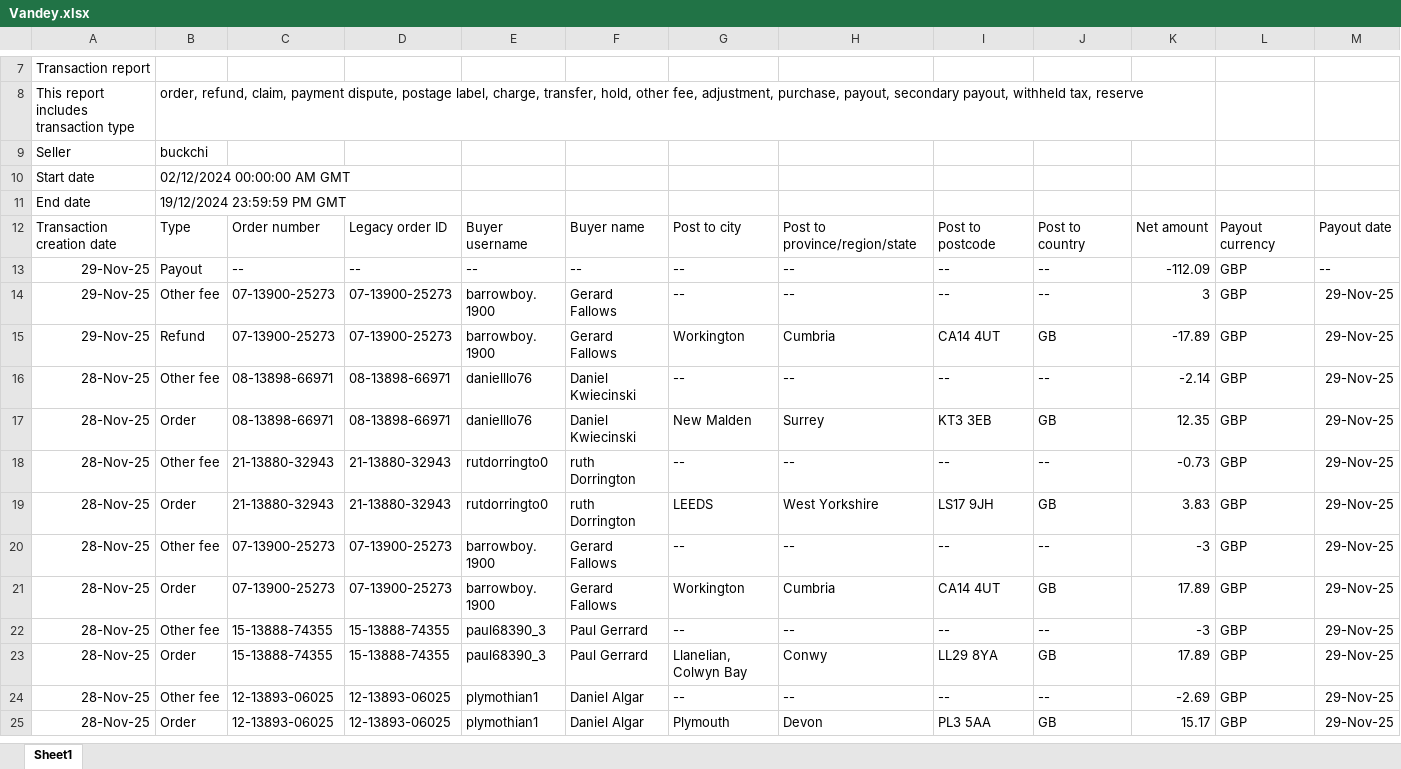
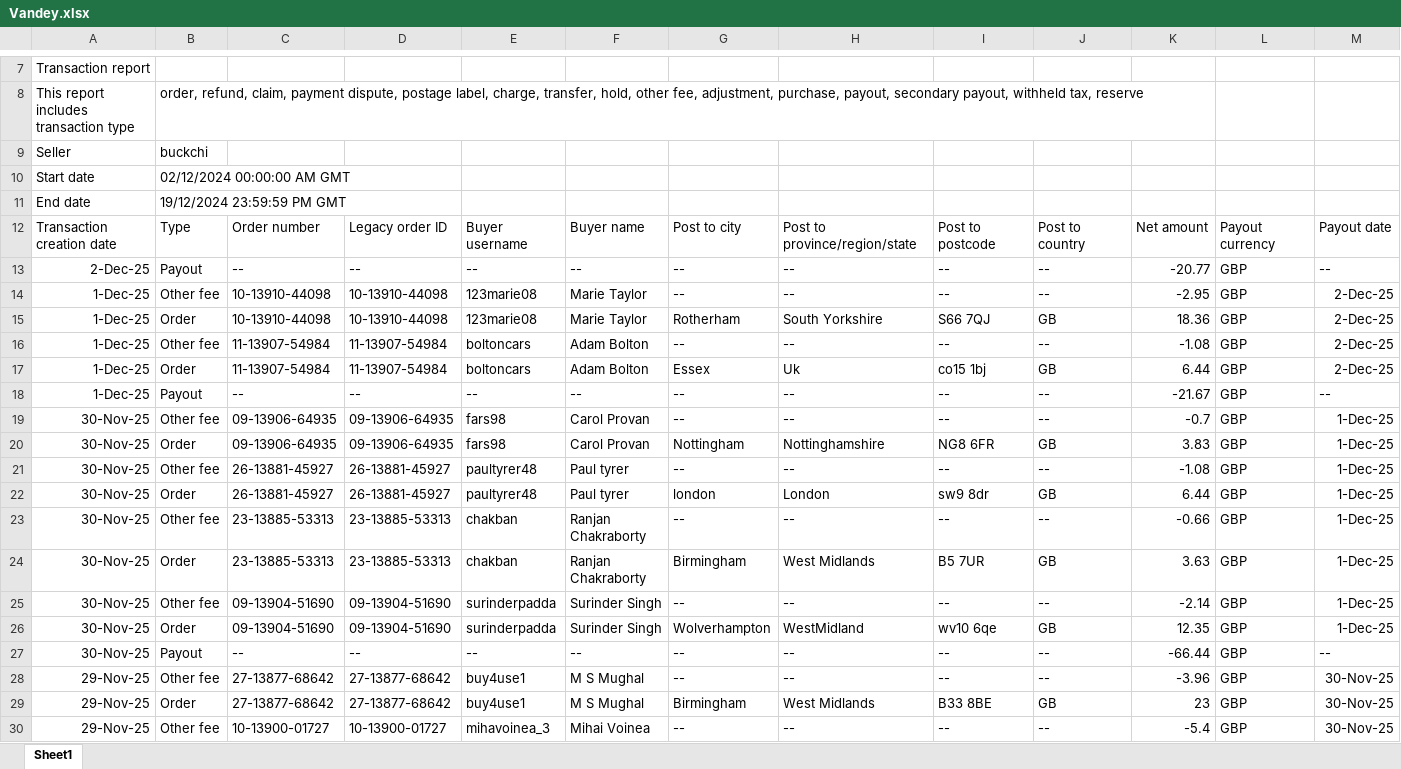
Before and after one commit to NIBH014B/BuckchiDailyReport, an Excel workbook: Raw Sales Data/Vandey.xlsx, sheet Sheet1, drawn as a sheet; only a part is shown, gaps mark what is left out; the shorter side is filled out with more unchanged rows; values as stored, in another font and other column widths than the file's, no borders; rows hold the shown columns only; the diff covers the shown part only; the diff names each change by its address in the sheet, - before the commit and + after, or states it on an @@ line.

```diff
--- a/Raw Sales Data/Vandey.xlsx (sheet Sheet1)
+++ b/Raw Sales Data/Vandey.xlsx (sheet Sheet1)
+row 13: 2-Dec-25 | Payout | -- | -- | -- | -- | -- | -- | -- | -- | -20.77 | GBP | --
+row 14: 1-Dec-25 | Other fee | 10-13910-44098 | 10-13910-44098 | 123marie08 | Marie Taylor | -- | -- | -- | -- | -2.95 | GBP | 2-Dec-25
+row 15: 1-Dec-25 | Order | 10-13910-44098 | 10-13910-44098 | 123marie08 | Marie Taylor | Rotherham | South Yorkshire | S66 7QJ | GB | 18.36 | GBP | 2-Dec-25
+row 16: 1-Dec-25 | Other fee | 11-13907-54984 | 11-13907-54984 | boltoncars | Adam Bolton | -- | -- | -- | -- | -1.08 | GBP | 2-Dec-25
+row 17: 1-Dec-25 | Order | 11-13907-54984 | 11-13907-54984 | boltoncars | Adam Bolton | Essex | Uk | co15 1bj | GB | 6.44 | GBP | 2-Dec-25
+row 18: 1-Dec-25 | Payout | -- | -- | -- | -- | -- | -- | -- | -- | -21.67 | GBP | --
+row 19: 30-Nov-25 | Other fee | 09-13906-64935 | 09-13906-64935 | fars98 | Carol Provan | -- | -- | -- | -- | -0.7 | GBP | 1-Dec-25
+row 20: 30-Nov-25 | Order | 09-13906-64935 | 09-13906-64935 | fars98 | Carol Provan | Nottingham | Nottinghamshire | NG8 6FR | GB | 3.83 | GBP | 1-Dec-25
+row 21: 30-Nov-25 | Other fee | 26-13881-45927 | 26-13881-45927 | paultyrer48 | Paul tyrer | -- | -- | -- | -- | -1.08 | GBP | 1-Dec-25
+row 22: 30-Nov-25 | Order | 26-13881-45927 | 26-13881-45927 | paultyrer48 | Paul tyrer | london | London | sw9 8dr | GB | 6.44 | GBP | 1-Dec-25
+row 23: 30-Nov-25 | Other fee | 23-13885-53313 | 23-13885-53313 | chakban | Ranjan Chakraborty | -- | -- | -- | -- | -0.66 | GBP | 1-Dec-25
+row 24: 30-Nov-25 | Order | 23-13885-53313 | 23-13885-53313 | chakban | Ranjan Chakraborty | Birmingham | West Midlands | B5 7UR | GB | 3.63 | GBP | 1-Dec-25
+row 25: 30-Nov-25 | Other fee | 09-13904-51690 | 09-13904-51690 | surinderpadda | Surinder Singh | -- | -- | -- | -- | -2.14 | GBP | 1-Dec-25
+row 26: 30-Nov-25 | Order | 09-13904-51690 | 09-13904-51690 | surinderpadda | Surinder Singh | Wolverhampton | WestMidland | wv10 6qe | GB | 12.35 | GBP | 1-Dec-25
+row 27: 30-Nov-25 | Payout | -- | -- | -- | -- | -- | -- | -- | -- | -66.44 | GBP | --
+row 28: 29-Nov-25 | Other fee | 27-13877-68642 | 27-13877-68642 | buy4use1 | M S Mughal | -- | -- | -- | -- | -3.96 | GBP | 30-Nov-25
+row 29: 29-Nov-25 | Order | 27-13877-68642 | 27-13877-68642 | buy4use1 | M S Mughal | Birmingham | West Midlands | B33 8BE | GB | 23 | GBP | 30-Nov-25
+row 30: 29-Nov-25 | Other fee | 10-13900-01727 | 10-13900-01727 | mihavoinea_3 | Mihai Voinea | -- | -- | -- | -- | -5.4 | GBP | 30-Nov-25
```
Also changed, not shown: 12 added rows elsewhere in this sheet, Raw Sales Data/Amazon.xlsx, Raw Sales Data/Buckchi.xlsx.
